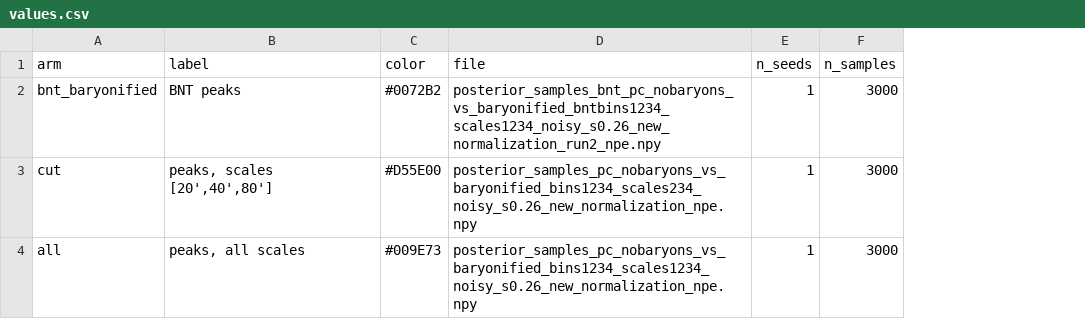
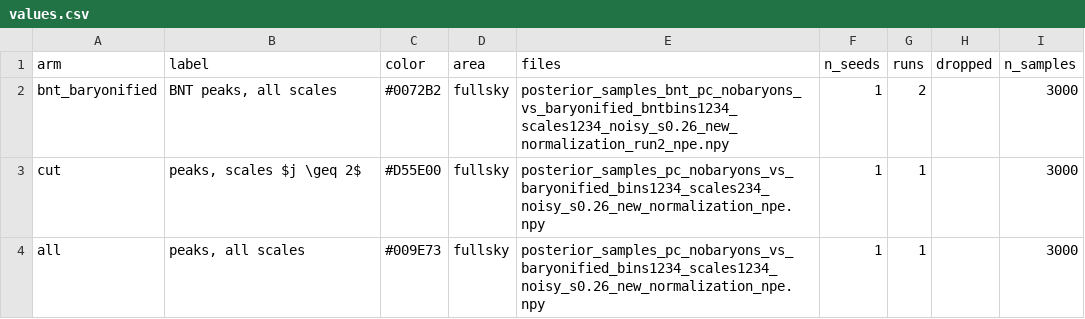
Before and after one commit to AndreasTersenov/bar_impact, a CSV file: paper/figures/hos_bnt_peaks_vs_scale_cut/values.csv, drawn as a sheet; only a part is shown; addresses are those after the commit; the diff names each change by its address in the sheet, - before the commit and + after, or states it on an @@ line.

```diff
--- a/paper/figures/hos_bnt_peaks_vs_scale_cut/values.csv
+++ b/paper/figures/hos_bnt_peaks_vs_scale_cut/values.csv
+column D (area), rows 2-4: all fullsky
+column G (runs), rows 2-4: 2 | 1 | 1
+column H (dropped), empty
-E1: file
+E1: files
-B2 (label): BNT peaks
+B2 (label): BNT peaks, all scales
-B3 (label): peaks, scales [20',40',80']
+B3 (label): peaks, scales $j \geq 2$
```
Also changed, not shown: paper/figures/bnt_flagship_embedding_matched_c460/values.csv, paper/figures/bnt_flagship_matched_c460_pooled/values.csv, 31 other files.
